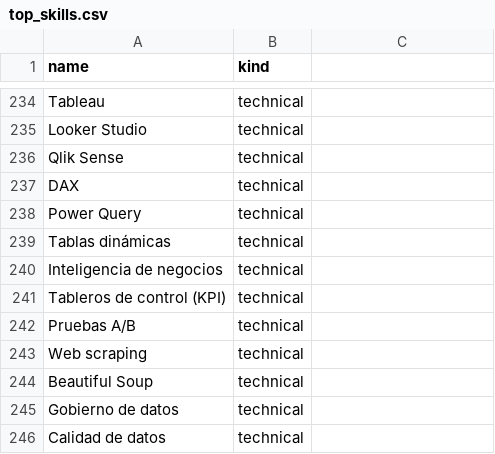
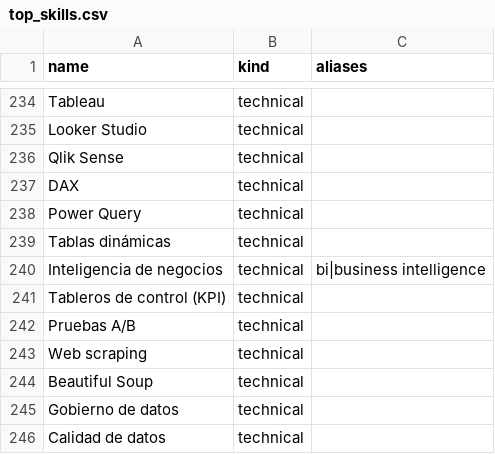
Before and after one commit to gener306-coder/banco-talentos, a CSV file: backend/database/data/skills/top_skills.csv, drawn as a sheet; only a part is shown, gaps mark what is left out; the diff covers the shown part only.

```diff
--- a/backend/database/data/skills/top_skills.csv
+++ b/backend/database/data/skills/top_skills.csv
@@ -1 +1 @@
-name,kind
+name,kind,aliases
@@ -240 +240 @@ Tablas dinámicas,technical
-Inteligencia de negocios,technical
+Inteligencia de negocios,technical,bi|business intelligence
```
Also changed, not shown: 11 edited cells elsewhere in this file, 21 other files.
